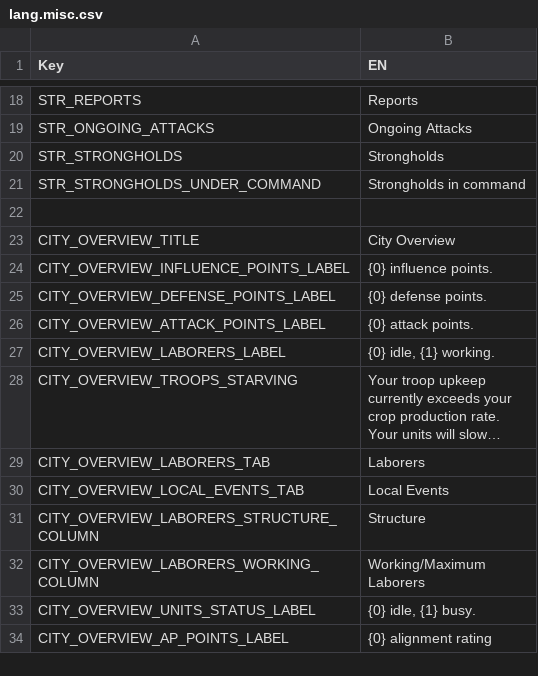
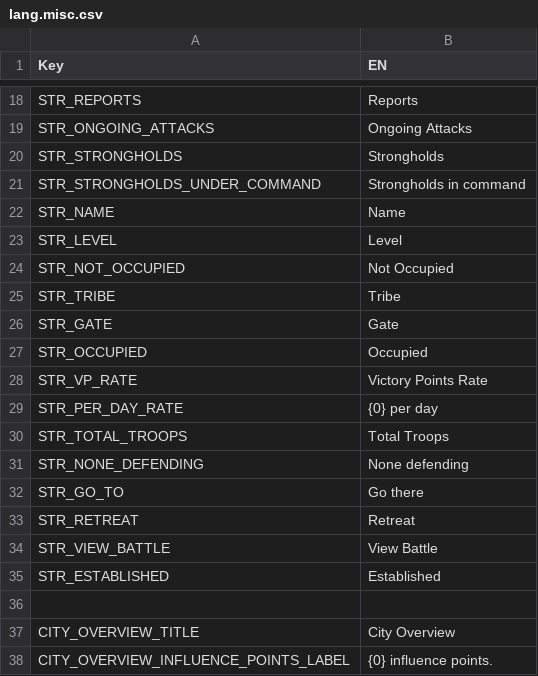
Before and after one commit to giulianob/tribalhero, a CSV file: conf/csv/lang.misc.csv, drawn as a sheet; only a part is shown, gaps mark what is left out; the shorter side is filled out with more unchanged rows; long unchanged cells end in ….

Commit message:
Reorganized and added some new functionality to profile commands Added name and tribe lookup to stronghold manager

```diff
--- a/conf/csv/lang.misc.csv
+++ b/conf/csv/lang.misc.csv
@@ -21,2 +21,16 @@ STR_STRONGHOLDS,Strongholds
 STR_STRONGHOLDS_UNDER_COMMAND,Strongholds in command
+STR_NAME,Name
+STR_LEVEL,Level
+STR_NOT_OCCUPIED,Not Occupied
+STR_TRIBE,Tribe
+STR_GATE,Gate
+STR_OCCUPIED,Occupied
+STR_VP_RATE,Victory Points Rate
+STR_PER_DAY_RATE,{0} per day
+STR_TOTAL_TROOPS,Total Troops
+STR_NONE_DEFENDING,None defending
+STR_GO_TO,Go there
+STR_RETREAT,Retreat
+STR_VIEW_BATTLE,View Battle
+STR_ESTABLISHED,Established
 ,
```
Also changed, not shown: 18 other files.
